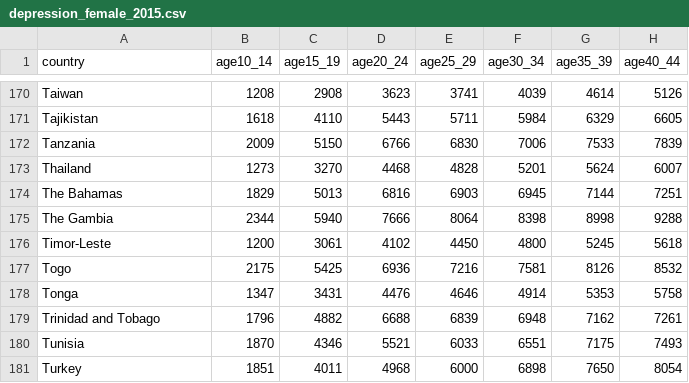
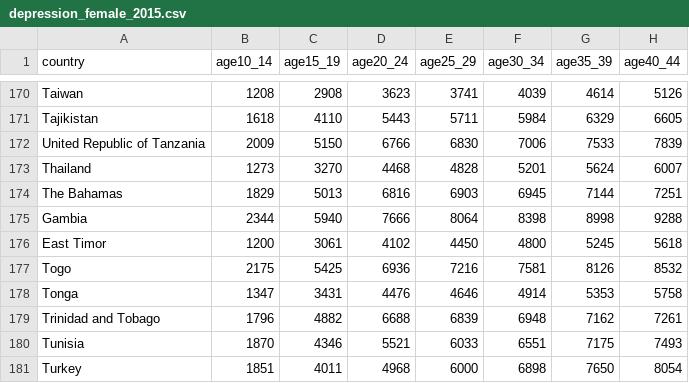
Before and after one commit to ClarkeCodes/programmeerproject, a CSV file: project/data/depression_female_2015.csv, drawn as a sheet; only a part is shown, gaps mark what is left out; the diff names each change by its address in the sheet, - before the commit and + after, or states it on an @@ line.

```diff
--- a/project/data/depression_female_2015.csv
+++ b/project/data/depression_female_2015.csv
-A172 (country): Tanzania
+A172 (country): United Republic of Tanzania
-A175 (country): The Gambia
+A175 (country): Gambia
-A176 (country): Timor-Leste
+A176 (country): East Timor
```
Also changed, not shown: project/data/depression_male_2015.csv, project/data/prevalence_depression_1995-2015.csv, 9 other files.
